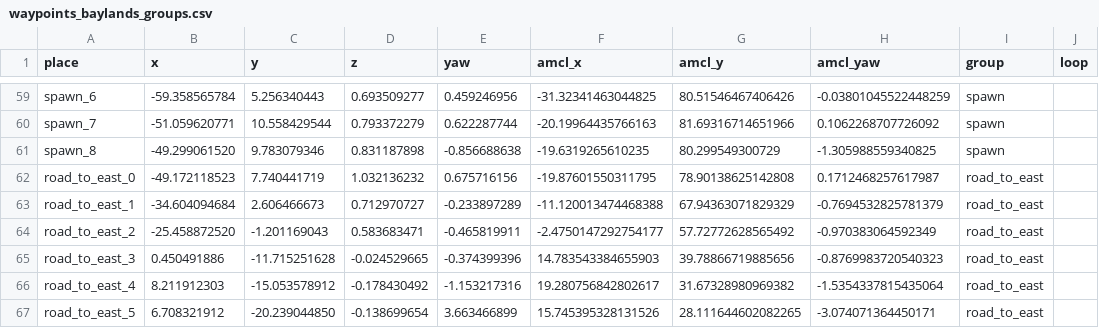
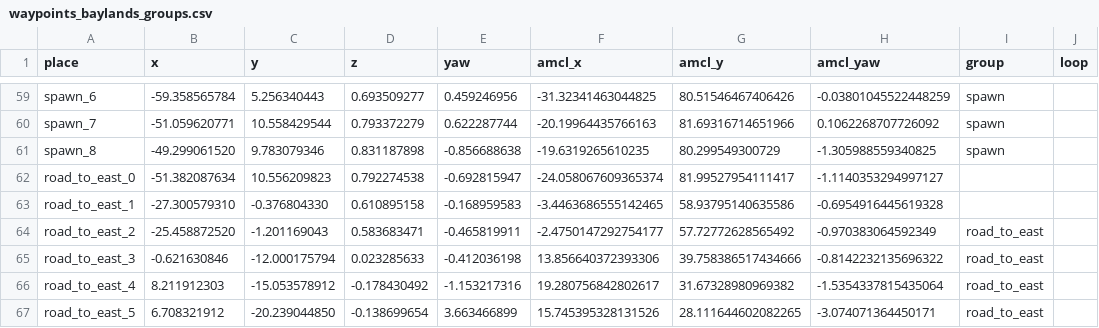
Before and after one commit to Lobbeb/Master_Thesis, a CSV file: maps/waypoints_baylands_groups.csv, drawn as a sheet; only a part is shown, gaps mark what is left out; the diff covers the shown part only.

Commit message:
Add waypoint management scripts and update waypoint data
- Updated submodule reference for pointcloud_to_laserscan.
- Added new PGM file for baylands map.
- Created CSV file with waypoint data for baylands groups.
- Introduced baylands_waypoint_common.sh for common waypoint functions.
- Added run_save_current_lidar_waypoint.sh to save current lidar waypoint settings.

```diff
--- a/maps/waypoints_baylands_groups.csv
+++ b/maps/waypoints_baylands_groups.csv
@@ -61,6 +61,6 @@ spawn_7,-51.059620771,10.558429544,0.793372279,0.622287744,-20.19964435766163,81
 spawn_8,-49.299061520,9.783079346,0.831187898,-0.856688638,-19.6319265610235,80.299549300729,-1.305988559340825,spawn,
-road_to_east_0,-49.172118523,7.740441719,1.032136232,0.675716156,-19.87601550311795,78.90138625142808,0.1712468257617987,road_to_east,
-road_to_east_1,-34.604094684,2.606466673,0.712970727,-0.233897289,-11.120013474468388,67.94363071829329,-0.7694532825781379,road_to_east,
+road_to_east_0,-51.382087634,10.556209823,0.792274538,-0.692815947,-24.058067609365374,81.99527954111417,-1.1140353294997127,,
+road_to_east_1,-27.300579310,-0.376804330,0.610895158,-0.168959583,-3.4463686555142465,58.93795140635586,-0.6954916445619328,,
 road_to_east_2,-25.458872520,-1.201169043,0.583683471,-0.465819911,-2.4750147292754177,57.72772628565492,-0.970383064592349,road_to_east,
-road_to_east_3,0.450491886,-11.715251628,-0.024529665,-0.374399396,14.783543384655903,39.78866719885656,-0.8769983720540323,road_to_east,
+road_to_east_3,-0.621630846,-12.000175794,0.023285633,-0.412036198,13.856640372393306,39.758386517434666,-0.8142232135696322,road_to_east,
 road_to_east_4,8.211912303,-15.053578912,-0.178430492,-1.153217316,19.280756842802617,31.67328980969382,-1.5354337815435064,road_to_east,
```
Also changed, not shown: 16 edited cells elsewhere in this file, 30 other files.
